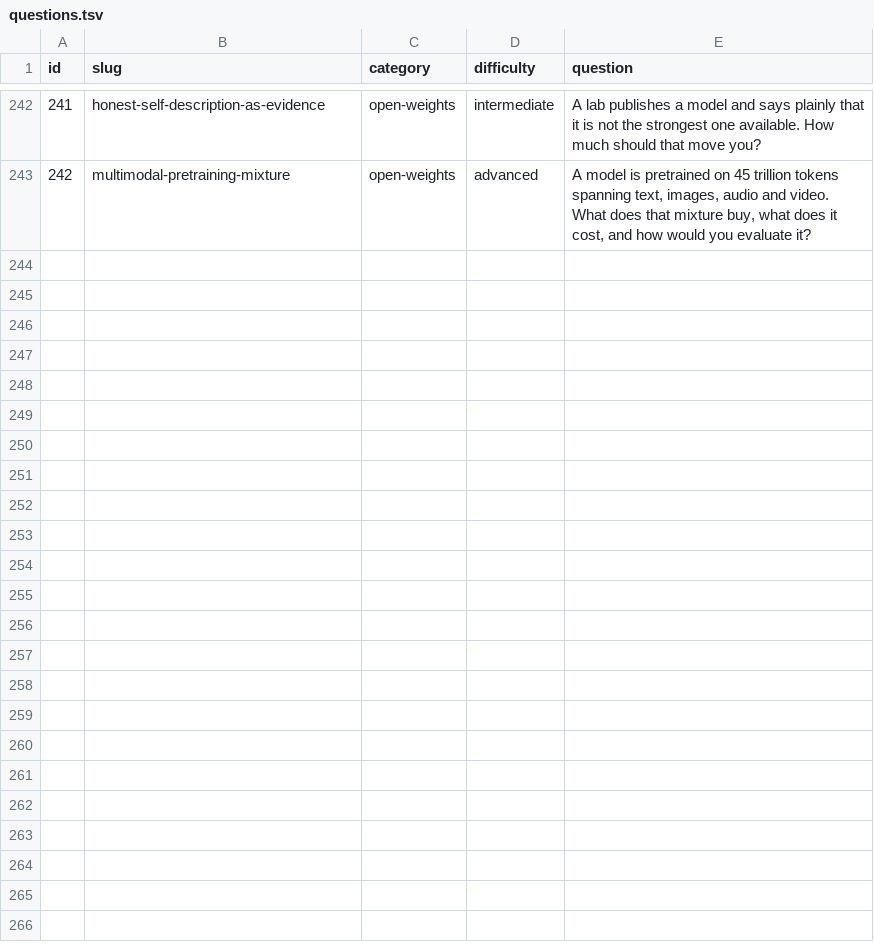
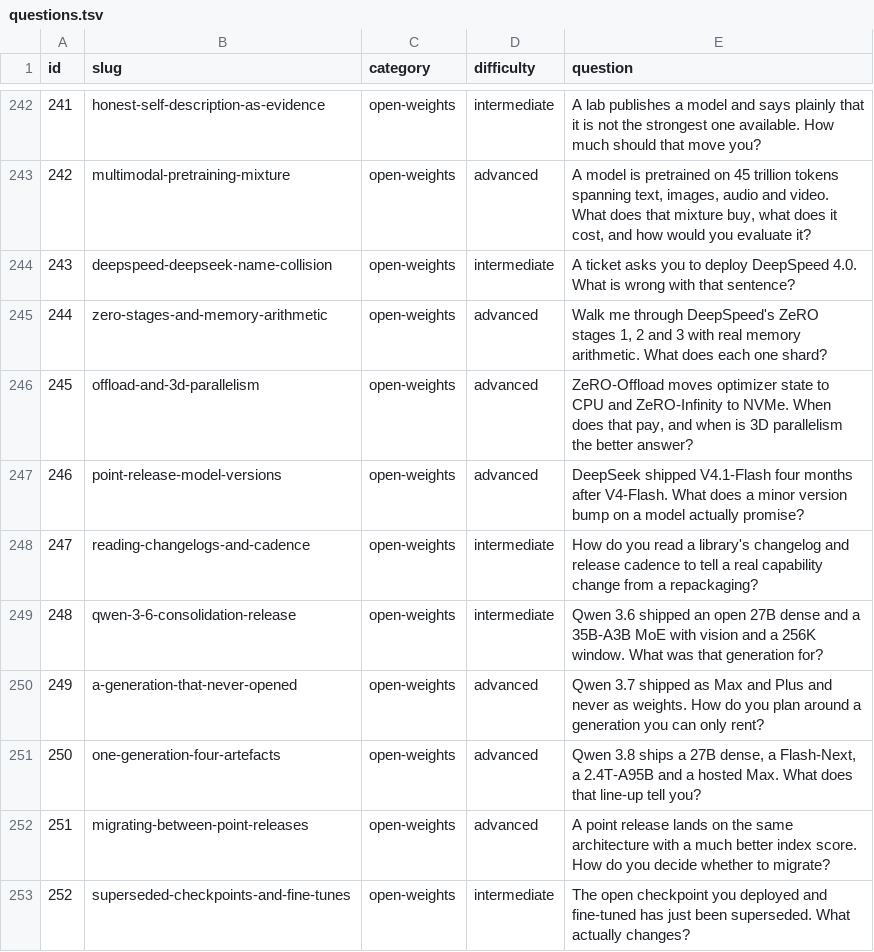
Before and after one commit to alvations/ELIPokemon, a TSV file: questions/questions.tsv, drawn as a sheet; only a part is shown, gaps mark what is left out; the diff names each change by its address in the sheet, - before the commit and + after, or states it on an @@ line.

Commit message:
Add questions 248-252: the Qwen line, 3.6 through 3.8
One question per generation, plus two on what a version change costs a team
that has already deployed.

  248  Qwen 3.6 on its own terms
  249  The generation that never opened: a version number with no weights
  250  One generation, four artefacts, and a capability removed by packaging
  251  Migrating between point releases, and what regression testing needs
  252  What superseded means for a checkpoint you have already fine-tuned

The lineage is primary - the team's own dated release list, read directly from
their repository - and it corrects the brief this arc was commissioned from.
Flash-Next is not in the 3.8 repository but in its own, released two weeks
later, and the widely repeated total for it is an on-disk figure including a
prediction module rather than the model shape. Both numbers are given, with
which is which.

Three pieces of evidence do real work and none came from coverage. The serving
framework's model registry has no class for 3.6 or 3.8; the whole line resolves
through one module, and a framework needs a class per architecture. The missing
vision in the open checkpoint is visible in source: the conditional-generation
class is a vision tower plus a language model, and a checkpoint shipped without
the vision tensors loads as the causal-LM class instead - the capability was
removed by not shipping a subtree of weights, not by training it out. And the
3.7 gap is forensic: four repository names return one byte-identical README
through rename redirects while the 3.7 name returns 404, even as the lab's own
documentation enumerates four series architecturally and three as open.

The index scores, config comparisons and hosted capability differences remain
coverage and the answers say so; the index entry is measured at top reasoning
effort, which two answers flag as a confound.

Scores: 248 98.1, 249 90.5, 250 89.6, 251 87.9, 252 85.2.

```diff
--- a/questions/questions.tsv
+++ b/questions/questions.tsv
+row 244: 243 | deepspeed-deepseek-name-collision | open-weights | intermediate | A ticket asks you to deploy DeepSpeed 4.0. What is wrong with that sentence?
+row 245: 244 | zero-stages-and-memory-arithmetic | open-weights | advanced | Walk me through DeepSpeed's ZeRO stages 1, 2 and 3 with real memory arithmetic. What does each one shard?
+row 246: 245 | offload-and-3d-parallelism | open-weights | advanced | ZeRO-Offload moves optimizer state to CPU and ZeRO-Infinity to NVMe. When does that pay, and when is 3D parallelism the better answer?
+row 247: 246 | point-release-model-versions | open-weights | advanced | DeepSeek shipped V4.1-Flash four months after V4-Flash. What does a minor version bump on a model actually promise?
+row 248: 247 | reading-changelogs-and-cadence | open-weights | intermediate | How do you read a library's changelog and release cadence to tell a real capability change from a repackaging?
+row 249: 248 | qwen-3-6-consolidation-release | open-weights | intermediate | Qwen 3.6 shipped an open 27B dense and a 35B-A3B MoE with vision and a 256K window. What was that generation for?
+row 250: 249 | a-generation-that-never-opened | open-weights | advanced | Qwen 3.7 shipped as Max and Plus and never as weights. How do you plan around a generation you can only rent?
+row 251: 250 | one-generation-four-artefacts | open-weights | advanced | Qwen 3.8 ships a 27B dense, a Flash-Next, a 2.4T-A95B and a hosted Max. What does that line-up tell you?
+row 252: 251 | migrating-between-point-releases | open-weights | advanced | A point release lands on the same architecture with a much better index score. How do you decide whether to migrate?
+row 253: 252 | superseded-checkpoints-and-fine-tunes | open-weights | intermediate | The open checkpoint you deployed and fine-tuned has just been superseded. What actually changes?
```
Also changed, not shown: 10 other files.
